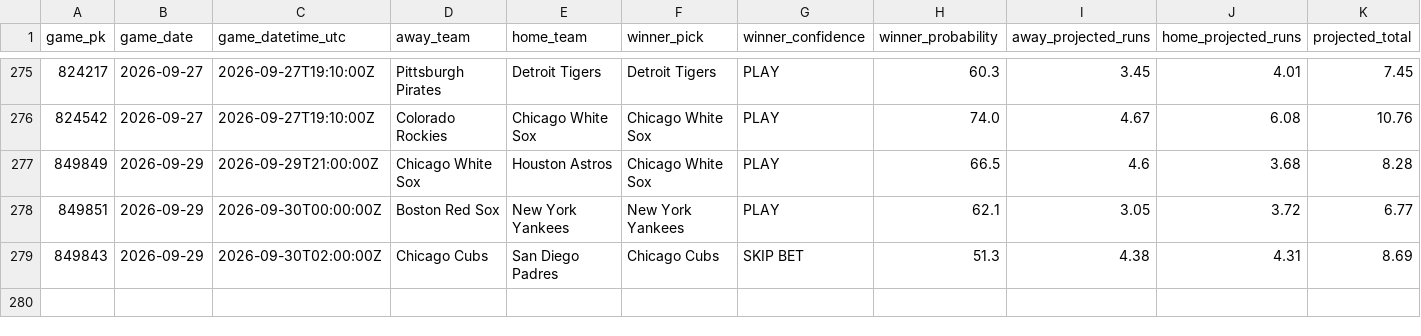
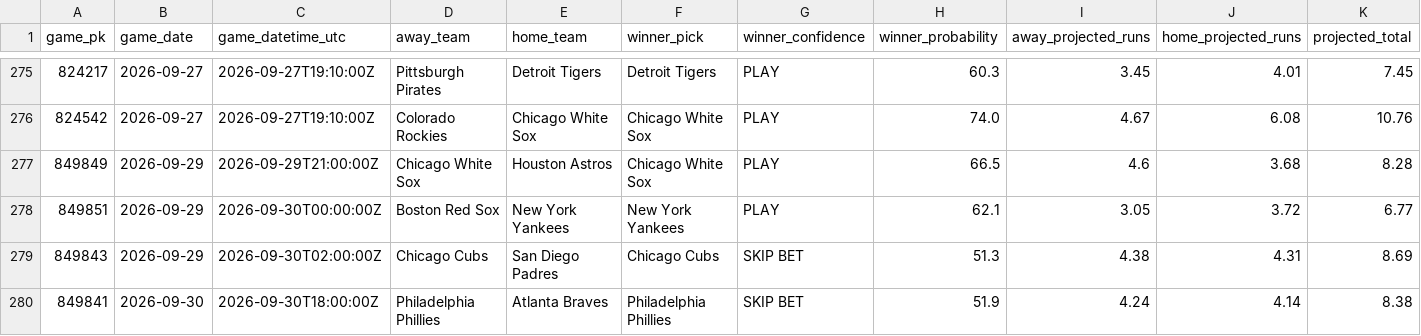
Before and after one commit to SSpeterson2b/launchpoint-hr, a CSV file: data/game_edge_results.csv, drawn as a sheet; only a part is shown, gaps mark what is left out; rows hold the shown columns only; the diff names each change by its address in the sheet, - before the commit and + after, or states it on an @@ line.

Commit message:
Update public MLB Game Edge results

```diff
--- a/data/game_edge_results.csv
+++ b/data/game_edge_results.csv
+row 280: 849841 | 2026-09-30 | 2026-09-30T18:00:00Z | Philadelphia Phillies | Atlanta Braves | Philadelphia Phillies | SKIP BET | 51.9 | 4.24 | 4.14 | 8.38
```
